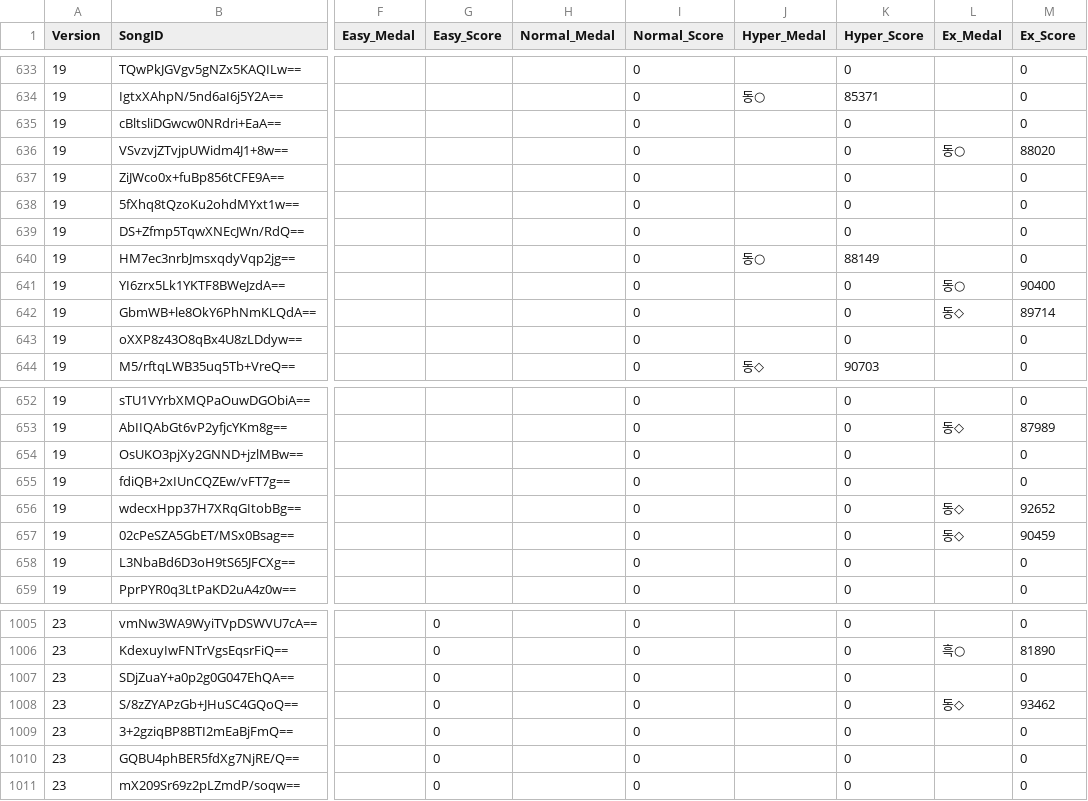
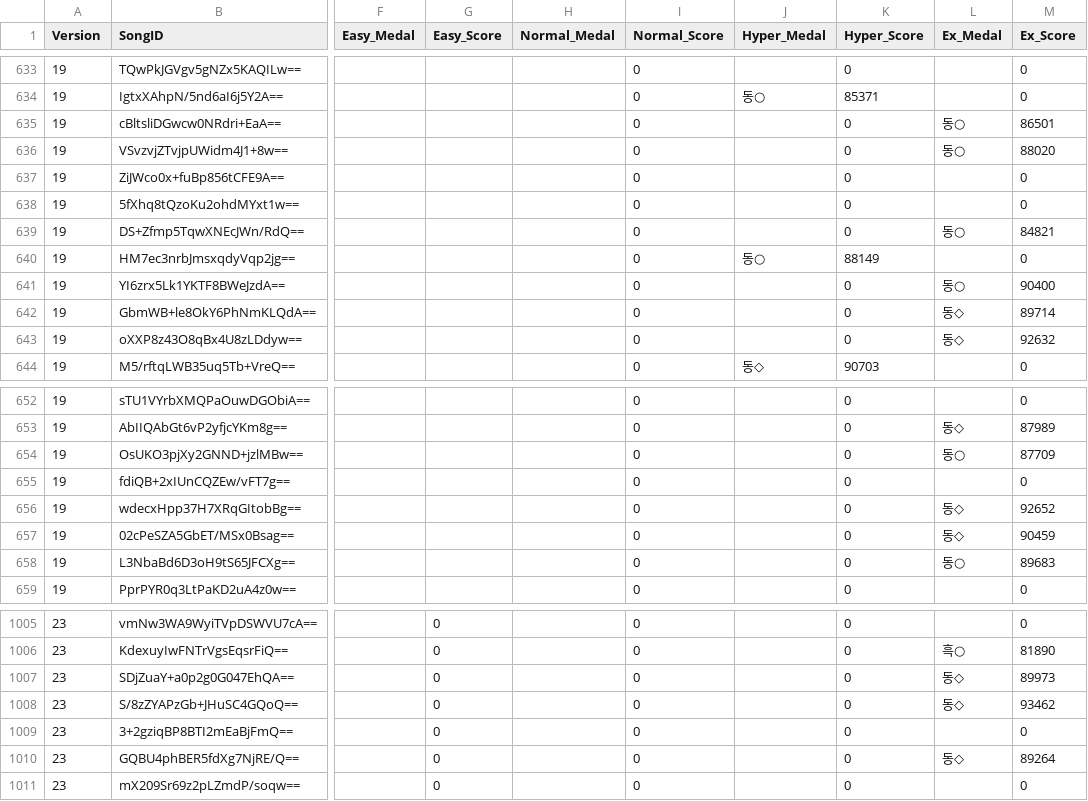
Before and after one commit to betapa/popn_total, a CSV file: popn_score_scraper/popn_playdata_jf.csv, drawn as a sheet; only a part is shown, gaps mark what is left out; the diff covers the shown part only; the diff names each change by its address in the sheet, - before the commit and + after, or states it on an @@ line.

```diff
--- a/popn_score_scraper/popn_playdata_jf.csv
+++ b/popn_score_scraper/popn_playdata_jf.csv
-L635 (Ex_Medal): (empty)
+L635 (Ex_Medal): 동○
-M635 (Ex_Score): 0
+M635 (Ex_Score): 86501
-L639 (Ex_Medal): (empty)
+L639 (Ex_Medal): 동○
-M639 (Ex_Score): 0
+M639 (Ex_Score): 84821
-L643 (Ex_Medal): (empty)
+L643 (Ex_Medal): 동◇
-M643 (Ex_Score): 0
+M643 (Ex_Score): 92632
-L654 (Ex_Medal): (empty)
+L654 (Ex_Medal): 동○
-M654 (Ex_Score): 0
+M654 (Ex_Score): 87709
-L658 (Ex_Medal): (empty)
+L658 (Ex_Medal): 동○
-M658 (Ex_Score): 0
+M658 (Ex_Score): 89683
-L1007 (Ex_Medal): (empty)
+L1007 (Ex_Medal): 동◇
-M1007 (Ex_Score): 0
+M1007 (Ex_Score): 89973
-L1010 (Ex_Medal): (empty)
+L1010 (Ex_Medal): 동◇
-M1010 (Ex_Score): 0
+M1010 (Ex_Score): 89264
```
Also changed, not shown: 2 added rows and 84 edited cells elsewhere in this file.
